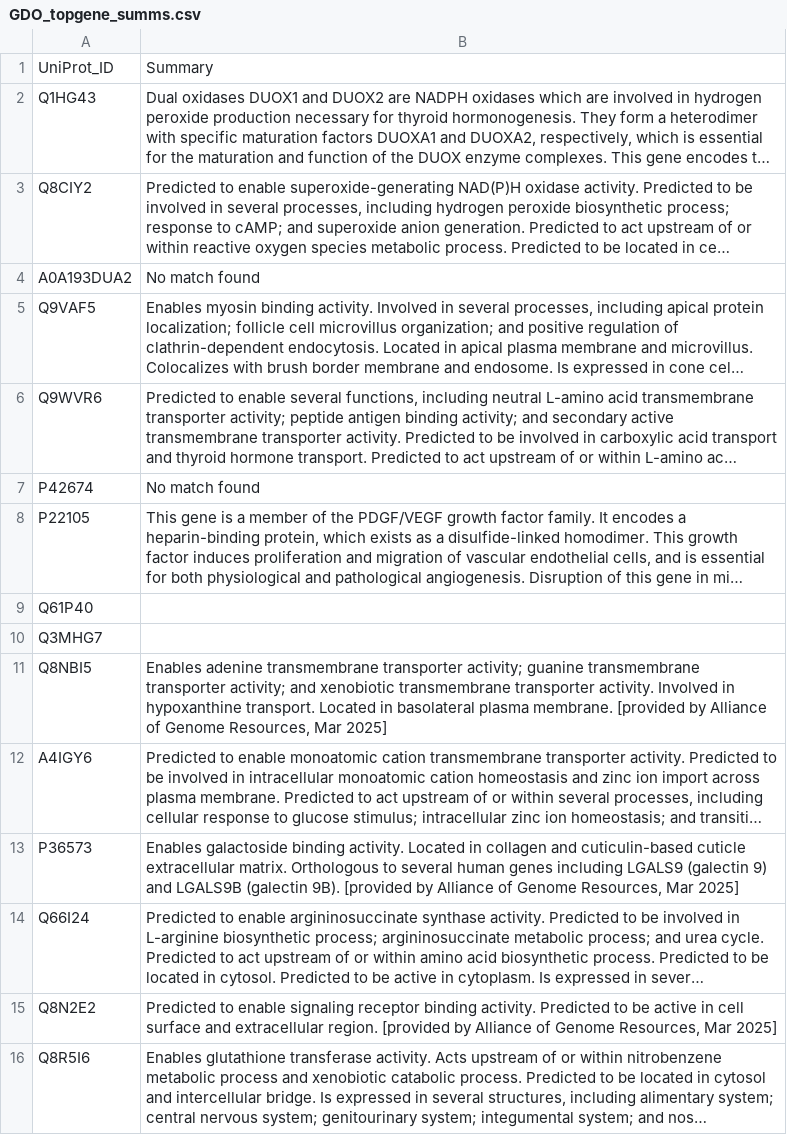
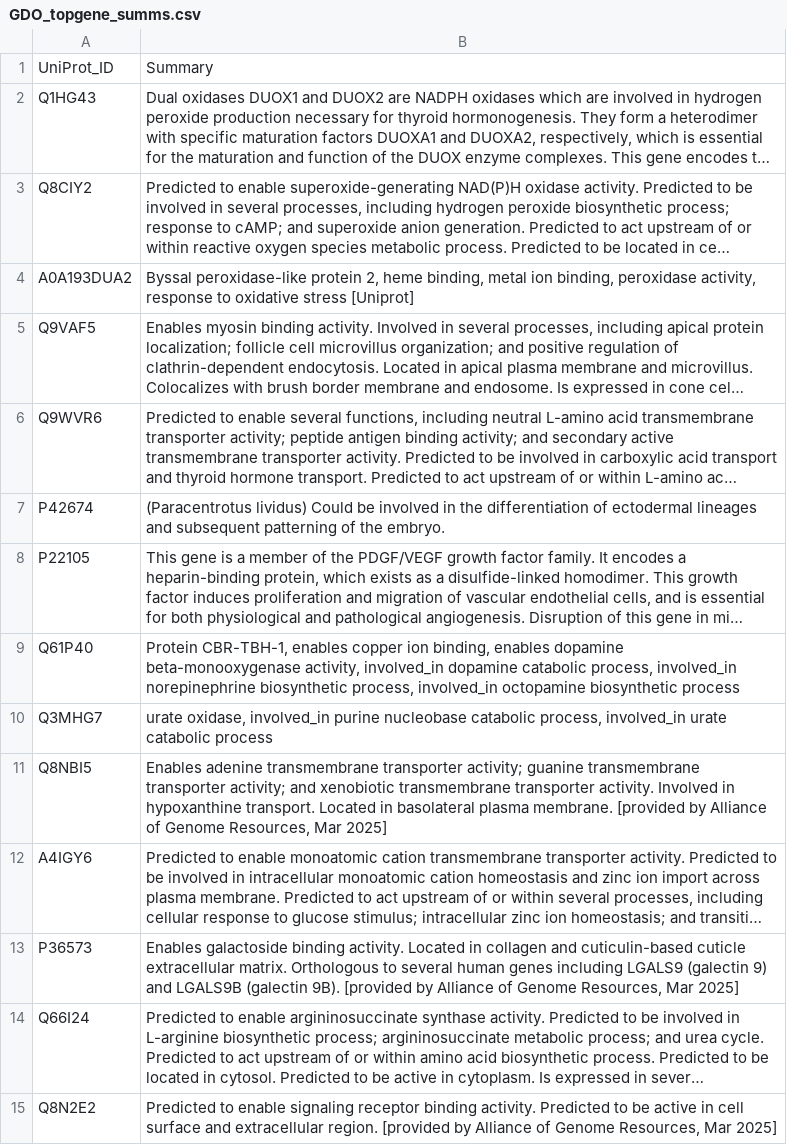
Before and after one commit to graceleuchtenberger/Byssus-expression-analysis, a CSV file: output/Top_gene_summaries/GDO_topgene_summs.csv, drawn as a sheet; only a part is shown; the shorter side is filled out with more unchanged rows; long unchanged cells end in …; the diff covers the shown part only; the diff names each change by its address in the sheet, - before the commit and + after, or states it on an @@ line.

```diff
--- a/output/Top_gene_summaries/GDO_topgene_summs.csv
+++ b/output/Top_gene_summaries/GDO_topgene_summs.csv
-B4: No match found
+B4: Byssal peroxidase-like protein 2, heme binding, metal ion binding, peroxidase activity, response to oxidative stress [Uniprot]
-B7: No match found
+B7: (Paracentrotus lividus) Could be involved in the differentiation of ectodermal lineages and subsequent patterning of the embryo.
-B9: (empty)
+B9: Protein CBR-TBH-1, enables copper ion binding, enables dopamine beta-monooxygenase activity, involved_in dopamine catabolic process, involved_in norepinephrine biosynthetic process, involved_in octopamine biosynthetic process
-B10: (empty)
+B10: urate oxidase, involved_in purine nucleobase catabolic process, involved_in urate catabolic process
```
Also changed, not shown: 11 edited cells elsewhere in this file.
